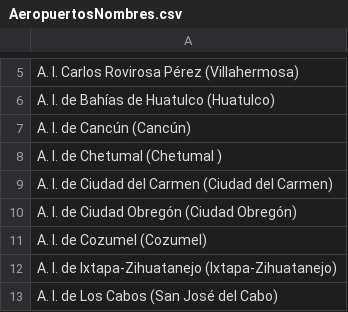
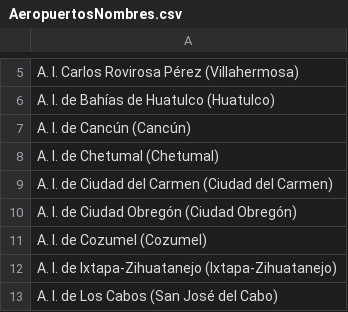
Before and after one commit to luisrp98/AppAeropuertos, a CSV file: src/Imagenes/AeropuertosNombres.csv, drawn as a sheet; only a part is shown, gaps mark what is left out.

```diff
--- a/src/Imagenes/AeropuertosNombres.csv
+++ b/src/Imagenes/AeropuertosNombres.csv
@@ -7,3 +7,3 @@ A. I. de Bahías de Huatulco (Huatulco)
 A. I. de Cancún (Cancún)
-A. I. de Chetumal (Chetumal )
+A. I. de Chetumal (Chetumal)
 A. I. de Ciudad del Carmen (Ciudad del Carmen)
```
Also changed, not shown: src/InfoVuelos/Domingo.csv, 9 other files.
